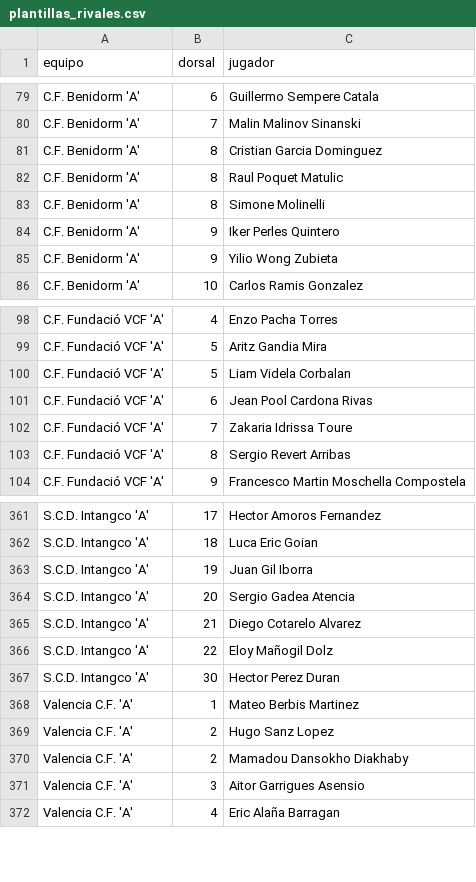
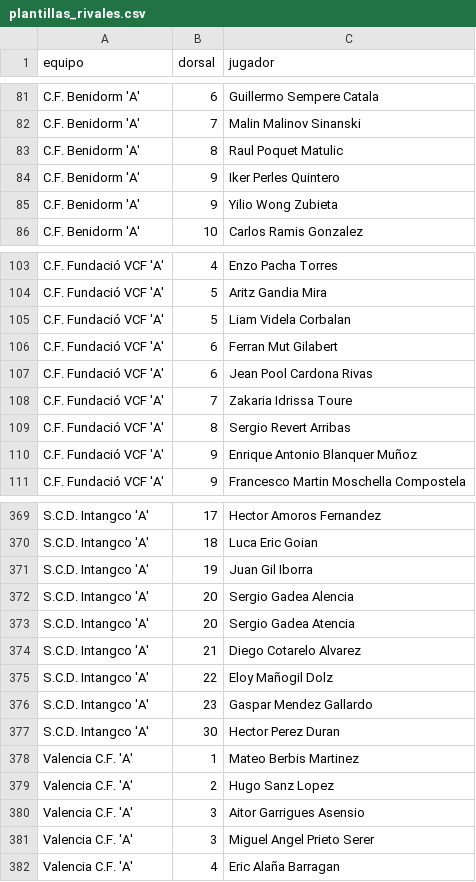
Before and after one commit to joan6fm-beep/analisis-futbol, a CSV file: futbol_streamlit/data/cadete_a/liga/plantillas_rivales.csv, drawn as a sheet; only a part is shown, gaps mark what is left out; removed rows and columns are numbered as before the commit, all else as after; the diff covers the shown part only; the diff names each change by its address in the sheet, - before the commit and + after, or states it on an @@ line.

```diff
--- a/futbol_streamlit/data/cadete_a/liga/plantillas_rivales.csv
+++ b/futbol_streamlit/data/cadete_a/liga/plantillas_rivales.csv
-row 81: C.F. Benidorm 'A' | 8 | Cristian Garcia Dominguez
-row 83: C.F. Benidorm 'A' | 8 | Simone Molinelli
+row 106: C.F. Fundació VCF 'A' | 6 | Ferran Mut Gilabert
+row 110: C.F. Fundació VCF 'A' | 9 | Enrique Antonio Blanquer Muñoz
+row 372: S.C.D. Intangco 'A' | 20 | Sergio Gadea Alencia
+row 376: S.C.D. Intangco 'A' | 23 | Gaspar Mendez Gallardo
-row 370: Valencia C.F. 'A' | 2 | Mamadou Dansokho Diakhaby
+row 381: Valencia C.F. 'A' | 3 | Miguel Angel Prieto Serer
```
Also changed, not shown: 14 added rows, 5 removed rows and 3 edited cells elsewhere in this file, futbol_streamlit/data/cadete_a/avisos.csv, futbol_streamlit/data/cadete_a/liga/clasificacion_liga.csv, 18 other files.
